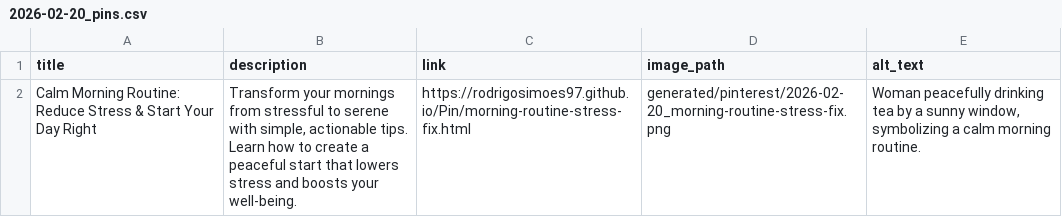
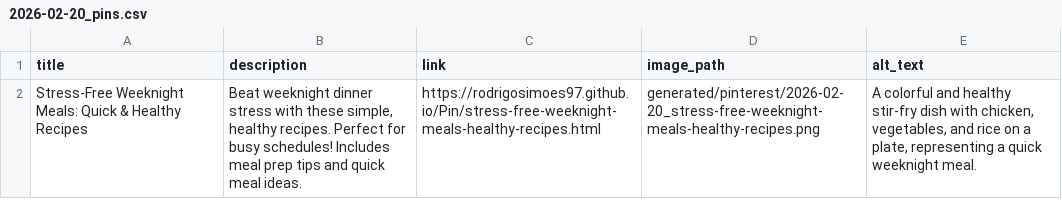
Before and after one commit to rodrigosimoes97/Pin, a CSV file: generated/pinterest/2026-02-20_pins.csv, drawn as a sheet; removed rows and columns are numbered as before the commit, all else as after; the diff names each change by its address in the sheet, - before the commit and + after, or states it on an @@ line.

```diff
--- a/generated/pinterest/2026-02-20_pins.csv
+++ b/generated/pinterest/2026-02-20_pins.csv
-row 2: Calm Morning Routine: Reduce Stress & Start Your Day Right | Transform your mornings from stressful to serene with simple, actionable tips. Learn how to create a peaceful start that lowers stress and boosts your well-being. | https://rodrigosimoes97.github.io/Pin/morning-routine-stress-fix.html | generated/pinterest/2026-02-20_morning-routine-stress-fix.png | Woman peacefully drinking tea by a sunny window, symbolizing a calm morning routine.
+row 2: Stress-Free Weeknight Meals: Quick & Healthy Recipes | Beat weeknight dinner stress with these simple, healthy recipes. Perfect for busy schedules! Includes meal prep tips and quick meal ideas. | https://rodrigosimoes97.github.io/Pin/stress-free-weeknight-meals-healthy-recipes.html | generated/pinterest/2026-02-20_stress-free-weeknight-meals-healthy-recipes.png | A colorful and healthy stir-fry dish with chicken, vegetables, and rice on a plate, representing a quick weeknight meal.
```
Also changed, not shown: 8 other files.
